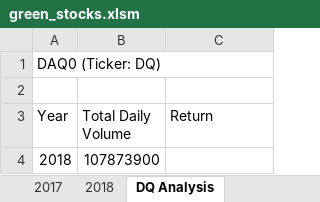
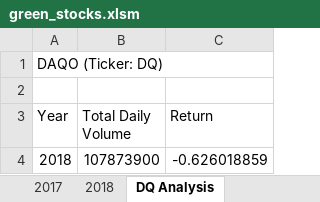
Before and after one commit to kategratton/stock-analysis, an Excel workbook: green_stocks.xlsm, sheet DQ Analysis, drawn as a sheet; values as stored, in another font and other column widths than the file's, no borders; the diff names each change by its address in the sheet, - before the commit and + after, or states it on an @@ line.

Commit message:
Add files via upload

```diff
--- a/green_stocks.xlsm (sheet DQ Analysis)
+++ b/green_stocks.xlsm (sheet DQ Analysis)
-A1 (Year): DAQ0 (Ticker: DQ)
+A1 (Year): DAQO (Ticker: DQ)
-C4 (Return): (empty)
+C4 (Return): -0.626018859
```
